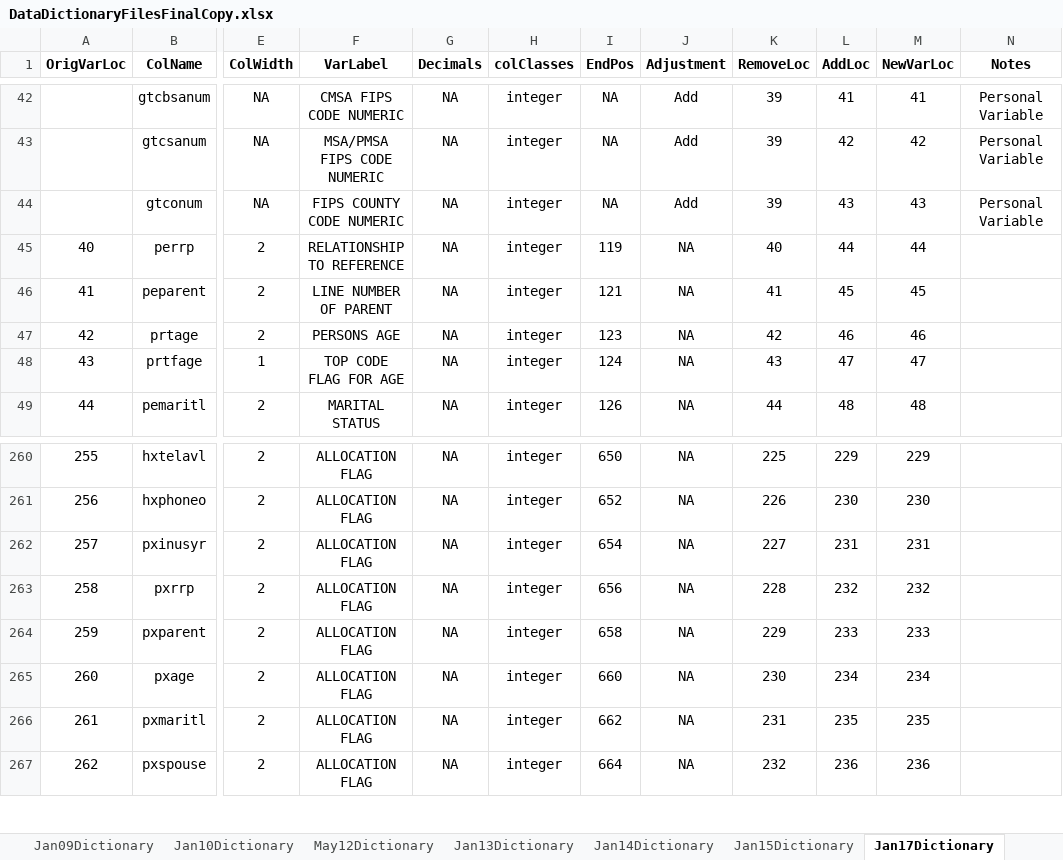
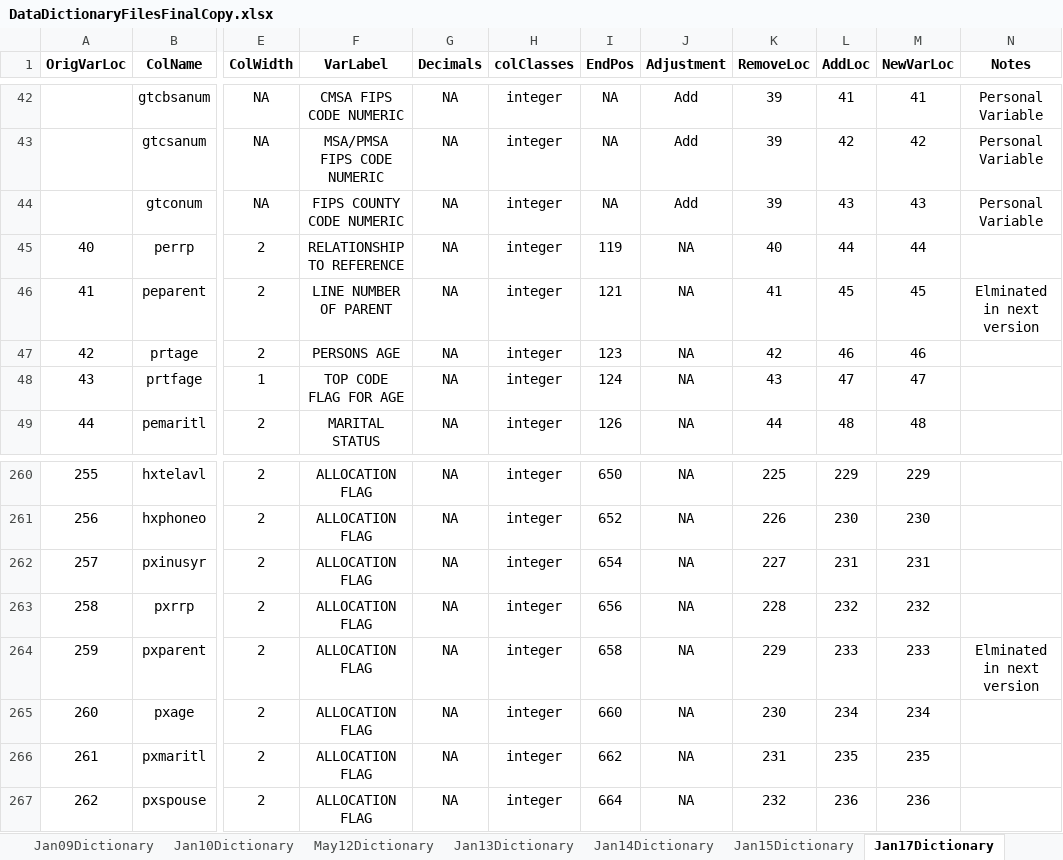
Before and after one commit to ReidMKelley/CPSMicrodataReader, an Excel workbook: DataDictionaries/DataDictionaryFilesFinalCopy.xlsx, sheet Jan17Dictionary, drawn as a sheet; only a part is shown, gaps mark what is left out; values as stored, in another font and other column widths than the file's, no borders; conditional formats not drawn; the diff names each change by its address in the sheet, - before the commit and + after, or states it on an @@ line.

Commit message:
Completed and tested the January 2020 Parser. Fixed an error in the January 2020 Data Dictionary and a couple of errors in previous parsers.

```diff
--- a/DataDictionaries/DataDictionaryFilesFinalCopy.xlsx (sheet Jan17Dictionary)
+++ b/DataDictionaries/DataDictionaryFilesFinalCopy.xlsx (sheet Jan17Dictionary)
-N46 (Notes): (empty)
+N46 (Notes): Elminated in next version
-N264 (Notes): (empty)
+N264 (Notes): Elminated in next version
```
Also changed, not shown: sheet Comparison, sheet Jan20Dictionary, 4 other files.
